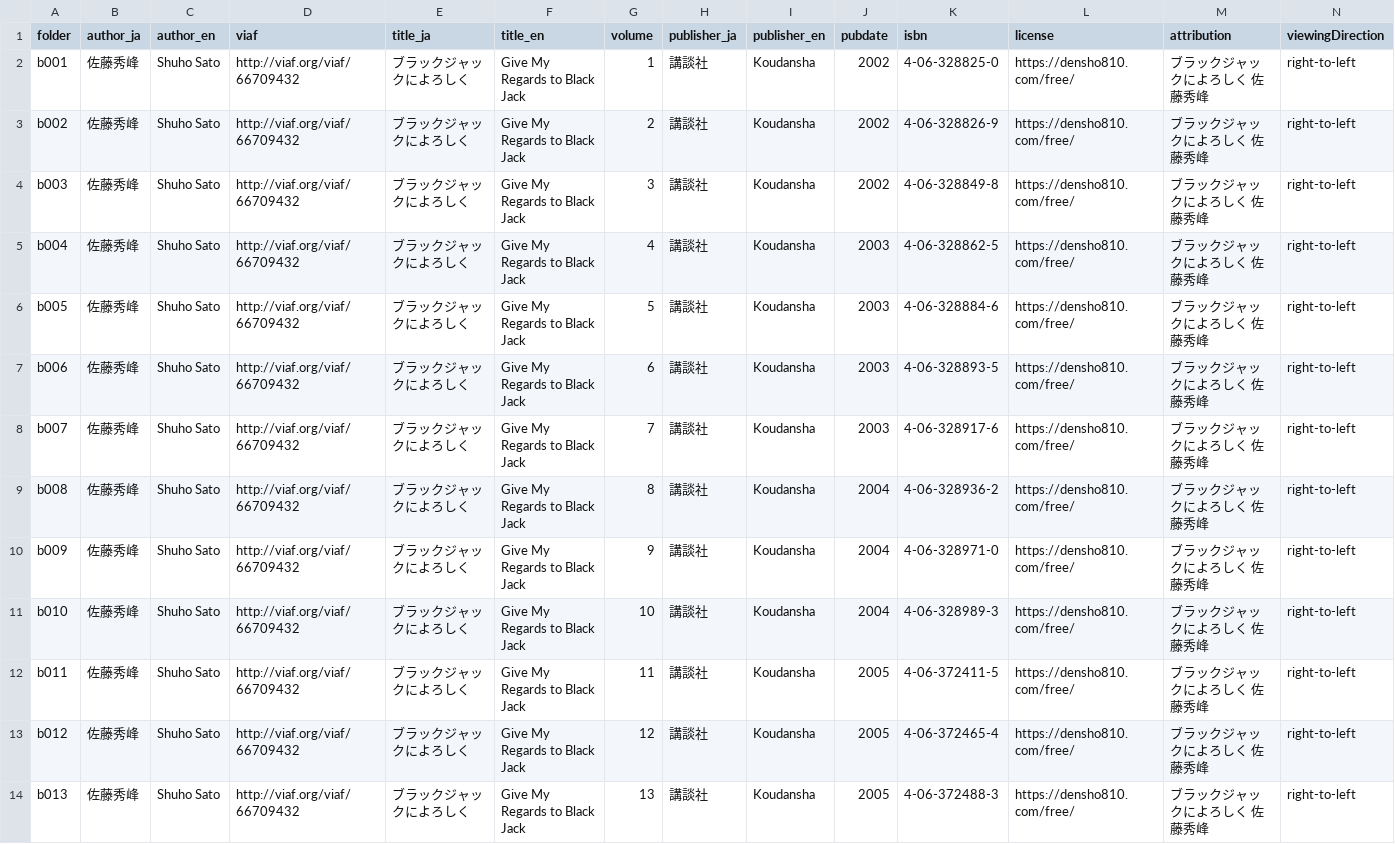
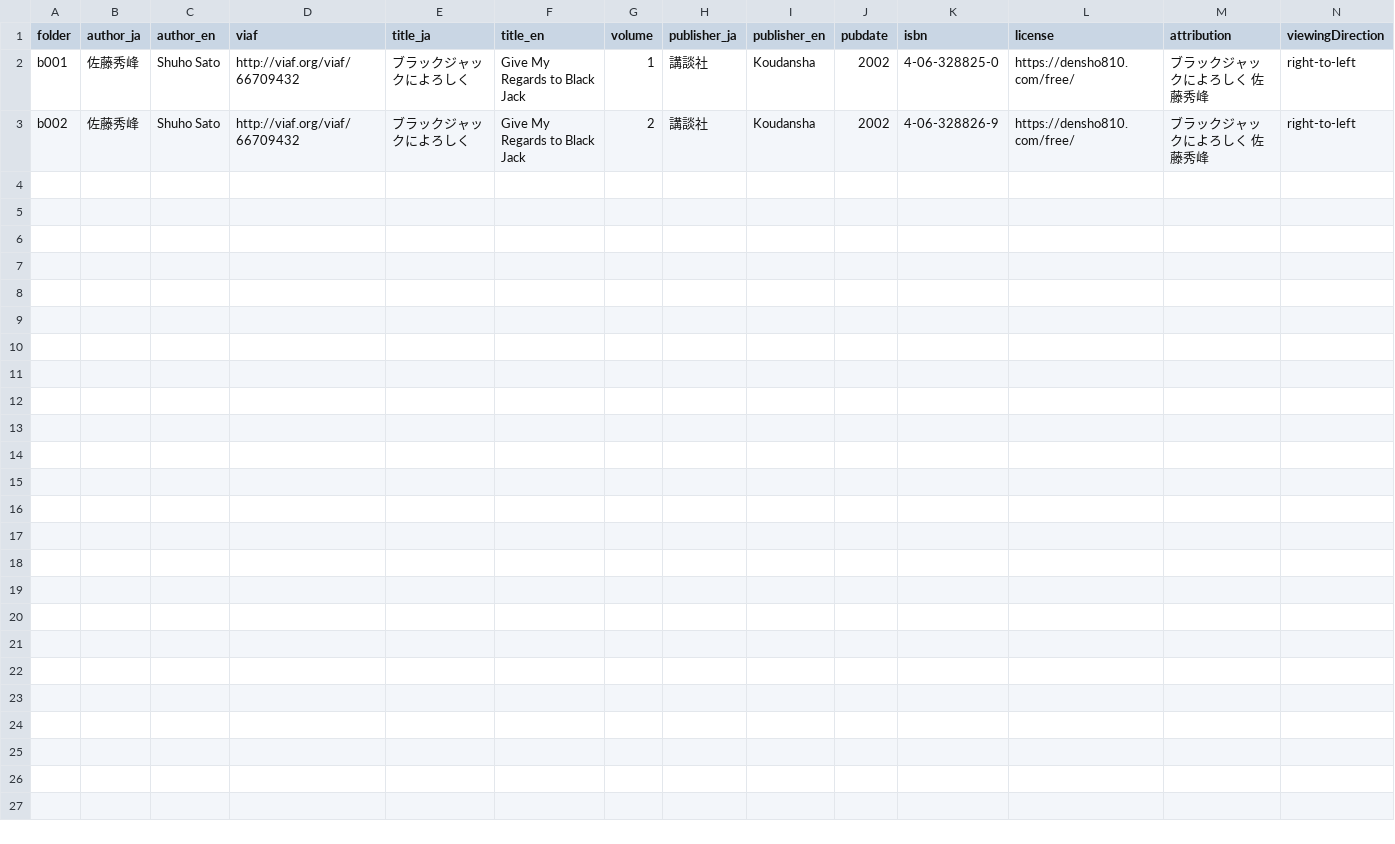
Before and after one commit to oushiei120/simple_iiif, a TSV file: metadata.tsv, drawn as a sheet; only a part is shown; rows hold the shown columns only; the diff names each change by its address in the sheet, - before the commit and + after, or states it on an @@ line.

Commit message:
111
111

```diff
--- a/metadata.tsv
+++ b/metadata.tsv
-row 4: b003 | 佐藤秀峰 | Shuho Sato | http://viaf.org/viaf/66709432 | ブラックジャックによろしく | Give My Regards to Black Jack | 3 | 講談社 | Koudansha | 2002 | 4-06-328849-8 | https://densho810.com/free/ | ブラックジャックによろしく 佐藤秀峰 | right-to-left
-row 5: b004 | 佐藤秀峰 | Shuho Sato | http://viaf.org/viaf/66709432 | ブラックジャックによろしく | Give My Regards to Black Jack | 4 | 講談社 | Koudansha | 2003 | 4-06-328862-5 | https://densho810.com/free/ | ブラックジャックによろしく 佐藤秀峰 | right-to-left
-row 6: b005 | 佐藤秀峰 | Shuho Sato | http://viaf.org/viaf/66709432 | ブラックジャックによろしく | Give My Regards to Black Jack | 5 | 講談社 | Koudansha | 2003 | 4-06-328884-6 | https://densho810.com/free/ | ブラックジャックによろしく 佐藤秀峰 | right-to-left
-row 7: b006 | 佐藤秀峰 | Shuho Sato | http://viaf.org/viaf/66709432 | ブラックジャックによろしく | Give My Regards to Black Jack | 6 | 講談社 | Koudansha | 2003 | 4-06-328893-5 | https://densho810.com/free/ | ブラックジャックによろしく 佐藤秀峰 | right-to-left
-row 8: b007 | 佐藤秀峰 | Shuho Sato | http://viaf.org/viaf/66709432 | ブラックジャックによろしく | Give My Regards to Black Jack | 7 | 講談社 | Koudansha | 2003 | 4-06-328917-6 | https://densho810.com/free/ | ブラックジャックによろしく 佐藤秀峰 | right-to-left
-row 9: b008 | 佐藤秀峰 | Shuho Sato | http://viaf.org/viaf/66709432 | ブラックジャックによろしく | Give My Regards to Black Jack | 8 | 講談社 | Koudansha | 2004 | 4-06-328936-2 | https://densho810.com/free/ | ブラックジャックによろしく 佐藤秀峰 | right-to-left
-row 10: b009 | 佐藤秀峰 | Shuho Sato | http://viaf.org/viaf/66709432 | ブラックジャックによろしく | Give My Regards to Black Jack | 9 | 講談社 | Koudansha | 2004 | 4-06-328971-0 | https://densho810.com/free/ | ブラックジャックによろしく 佐藤秀峰 | right-to-left
-row 11: b010 | 佐藤秀峰 | Shuho Sato | http://viaf.org/viaf/66709432 | ブラックジャックによろしく | Give My Regards to Black Jack | 10 | 講談社 | Koudansha | 2004 | 4-06-328989-3 | https://densho810.com/free/ | ブラックジャックによろしく 佐藤秀峰 | right-to-left
-row 12: b011 | 佐藤秀峰 | Shuho Sato | http://viaf.org/viaf/66709432 | ブラックジャックによろしく | Give My Regards to Black Jack | 11 | 講談社 | Koudansha | 2005 | 4-06-372411-5 | https://densho810.com/free/ | ブラックジャックによろしく 佐藤秀峰 | right-to-left
-row 13: b012 | 佐藤秀峰 | Shuho Sato | http://viaf.org/viaf/66709432 | ブラックジャックによろしく | Give My Regards to Black Jack | 12 | 講談社 | Koudansha | 2005 | 4-06-372465-4 | https://densho810.com/free/ | ブラックジャックによろしく 佐藤秀峰 | right-to-left
-row 14: b013 | 佐藤秀峰 | Shuho Sato | http://viaf.org/viaf/66709432 | ブラックジャックによろしく | Give My Regards to Black Jack | 13 | 講談社 | Koudansha | 2005 | 4-06-372488-3 | https://densho810.com/free/ | ブラックジャックによろしく 佐藤秀峰 | right-to-left
```
